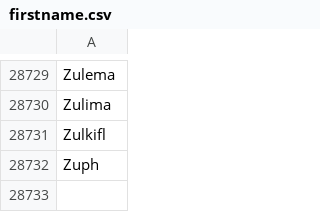
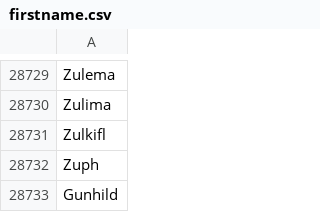
Before and after one commit to klintan/swedish-gazetteers, a CSV file: firstname.csv, drawn as a sheet; only a part is shown, gaps mark what is left out; the diff names each change by its address in the sheet, - before the commit and + after, or states it on an @@ line.

```diff
--- a/firstname.csv
+++ b/firstname.csv
+row 28733: Gunhild
```
Also changed, not shown: 2 other files.
